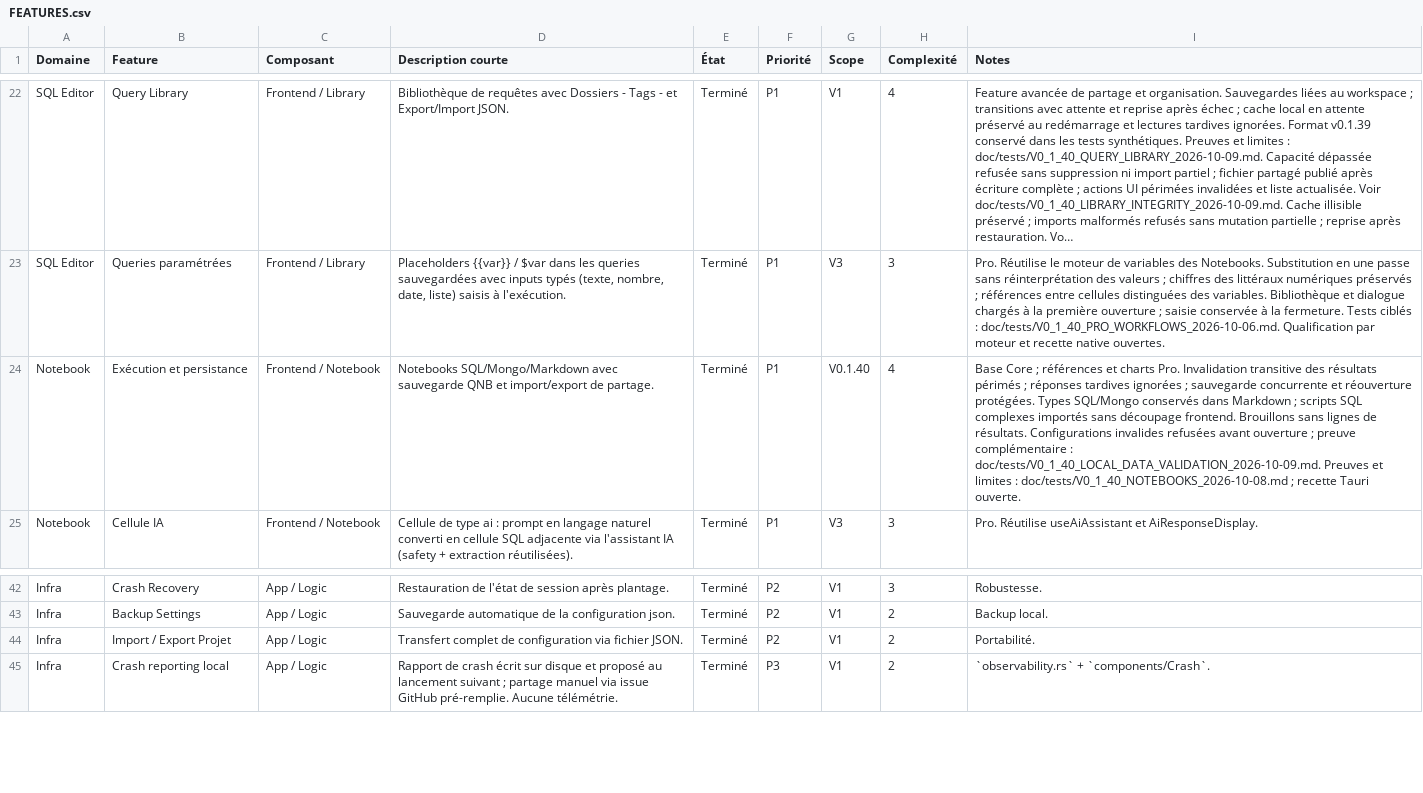
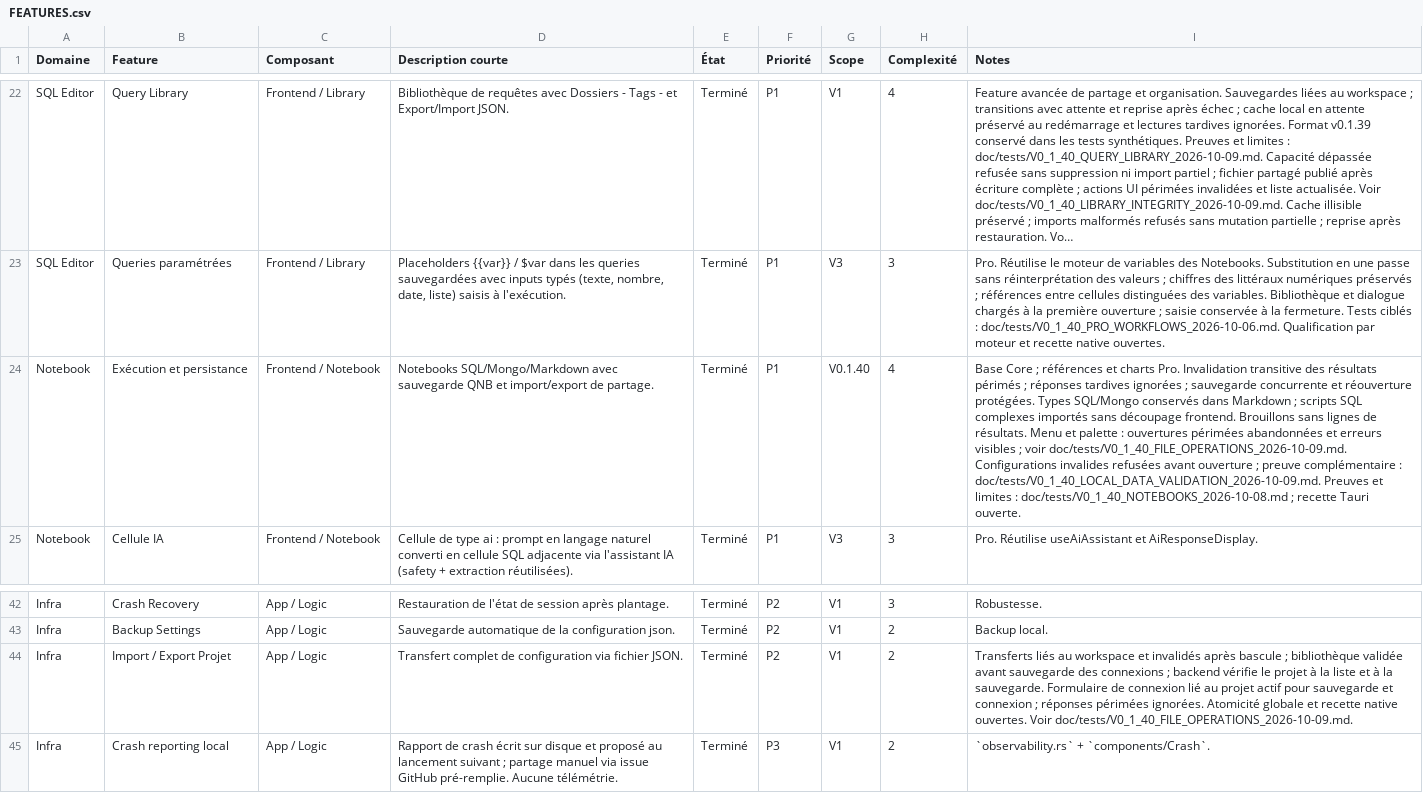
Before and after one commit to QoreDB/QoreDB, a CSV file: doc/FEATURES.csv, drawn as a sheet; only a part is shown, gaps mark what is left out; long unchanged cells end in …; the diff names each change by its address in the sheet, - before the commit and + after, or states it on an @@ line.

Commit message:
fix: bind project transfers and file opens to their workspace

```diff
--- a/doc/FEATURES.csv
+++ b/doc/FEATURES.csv
-I24 (Notes): …de résultats. Configurations invalides…
+I24 (Notes): …de résultats. Menu et palette : ouvertures périmées abandonnées et erreurs visibles ; voir doc/tests/V0_1_40_FILE_OPERATIONS_2026-10-09.md. Configurations invalides…
-I44 (Notes): Portabilité.
+I44 (Notes): Transferts liés au workspace et invalidés après bascule ; bibliothèque validée avant sauvegarde des connexions ; backend vérifie le projet à la liste et à la sauvegarde. Formulaire de connexion lié au projet actif pour sauvegarde et connexion ; réponses périmées ignorées. Atomicité globale et recette native ouvertes. Voir doc/tests/V0_1_40_FILE_OPERATIONS_2026-10-09.md.
```
Also changed, not shown: 27 other files.
